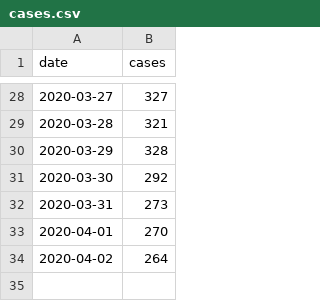
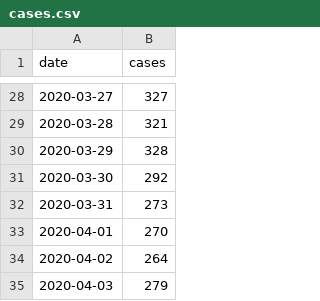
Before and after one commit to derdennis/corona-chart-essen, a CSV file: cases.csv, drawn as a sheet; only a part is shown, gaps mark what is left out; the diff names each change by its address in the sheet, - before the commit and + after, or states it on an @@ line.

Commit message:
Now at 279 cases, slightly raised from yesterday...

```diff
--- a/cases.csv
+++ b/cases.csv
+row 35: 2020-04-03 | 279
```
Also changed, not shown: 1 other file.
